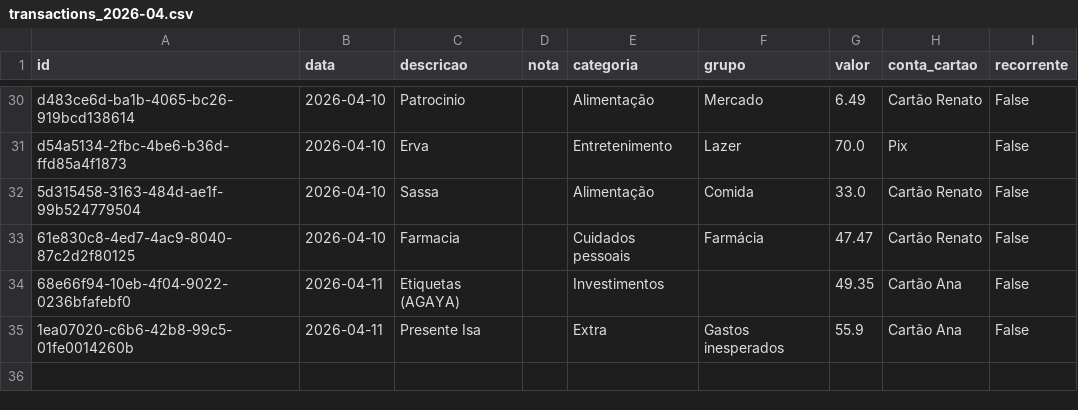
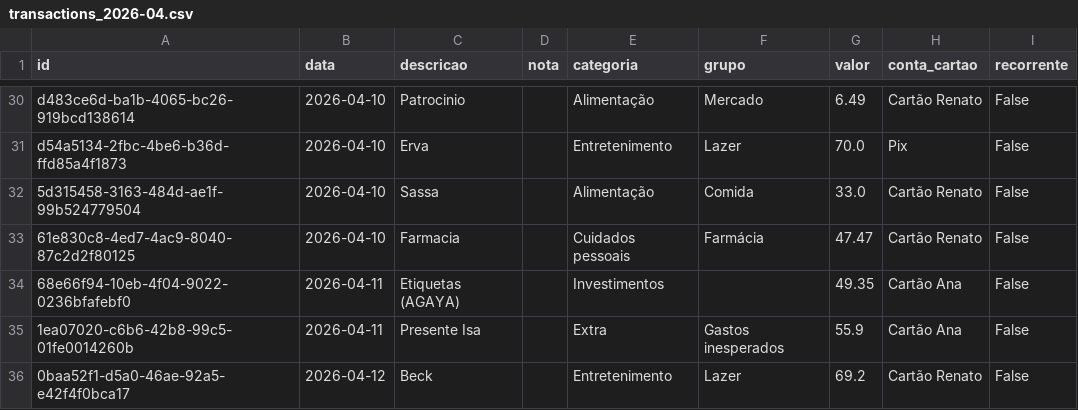
Before and after one commit to czrstar/finance-dashboard-zappro, a CSV file: data/monthly/transactions_2026-04.csv, drawn as a sheet; only a part is shown, gaps mark what is left out; the diff names each change by its address in the sheet, - before the commit and + after, or states it on an @@ line.

Commit message:
auto: update data/monthly/transactions_2026-04.csv

```diff
--- a/data/monthly/transactions_2026-04.csv
+++ b/data/monthly/transactions_2026-04.csv
+row 36: 0baa52f1-d5a0-46ae-92a5-e42f4f0bca17 | 2026-04-12 | Beck |  | Entretenimento | Lazer | 69.2 | Cartão Renato | False
```
